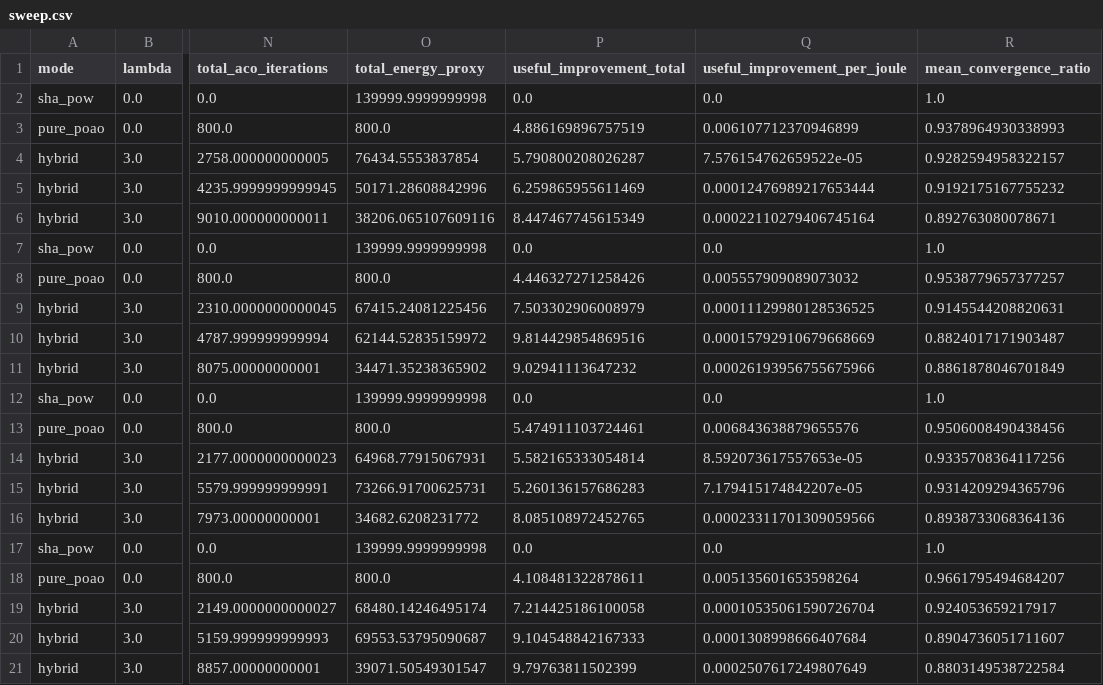
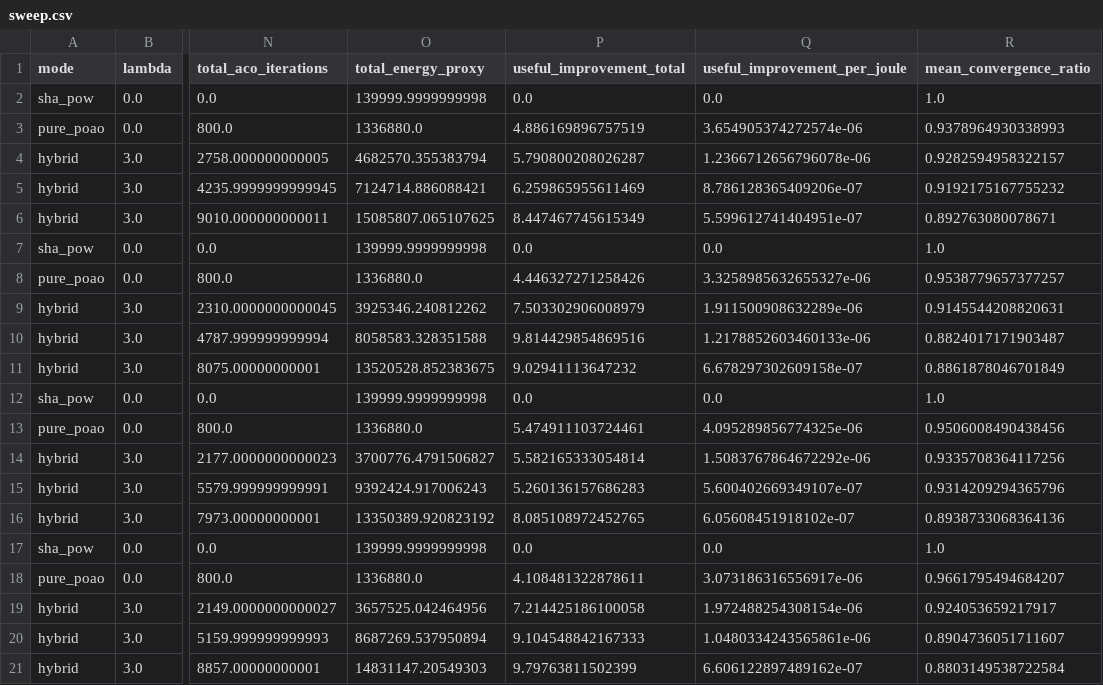
Before and after one commit to LAKSHYAJAIN16/AntPoW, a CSV file: results/sweep.csv, drawn as a sheet; only a part is shown, gaps mark what is left out; the diff names each change by its address in the sheet, - before the commit and + after, or states it on an @@ line.

Commit message:
Fix useful-work energy metric, add multi-node deploy tool
- experiment.py: weight ACO iterations by measured relative cost vs a
  hash attempt (~1671x) instead of counting both as one "energy" unit.
  The naive count buried hybrid's useful-work contribution under its much
  larger hash-attempt count; with real weighting hybrid recovers roughly
  15-65% of pure PoAO's useful-work-per-joule depending on calibration,
  landing in the paper's targeted 20-50% band for several configs.
- node/deploy_network.py: start/status/stop launcher for a real N-node
  toy network (auto peer wiring via star/ring/mesh topology, per-node
  wallets, live cross-node status polling), replacing manual
  per-terminal node launches.
- Stop tracking __pycache__ and generated wallet/chain runtime files
  (private keys, even toy ones, don't belong in version control).

```diff
--- a/results/sweep.csv
+++ b/results/sweep.csv
-O3 (total_energy_proxy): 800.0
+O3 (total_energy_proxy): 1336880.0
-Q3 (useful_improvement_per_joule): 0.006107712370946899
+Q3 (useful_improvement_per_joule): 3.654905374272574e-06
-O4 (total_energy_proxy): 76434.5553837854
+O4 (total_energy_proxy): 4682570.355383794
-Q4 (useful_improvement_per_joule): 7.576154762659522e-05
+Q4 (useful_improvement_per_joule): 1.2366712656796078e-06
-O5 (total_energy_proxy): 50171.28608842996
+O5 (total_energy_proxy): 7124714.886088421
-Q5 (useful_improvement_per_joule): 0.00012476989217653444
+Q5 (useful_improvement_per_joule): 8.786128365409206e-07
-O6 (total_energy_proxy): 38206.065107609116
+O6 (total_energy_proxy): 15085807.065107625
-Q6 (useful_improvement_per_joule): 0.00022110279406745164
+Q6 (useful_improvement_per_joule): 5.599612741404951e-07
-O8 (total_energy_proxy): 800.0
+O8 (total_energy_proxy): 1336880.0
-Q8 (useful_improvement_per_joule): 0.005557909089073032
+Q8 (useful_improvement_per_joule): 3.3258985632655327e-06
-O9 (total_energy_proxy): 67415.24081225456
+O9 (total_energy_proxy): 3925346.240812262
-Q9 (useful_improvement_per_joule): 0.00011129980128536525
+Q9 (useful_improvement_per_joule): 1.911500908632289e-06
-O10 (total_energy_proxy): 62144.52835159972
+O10 (total_energy_proxy): 8058583.328351588
-Q10 (useful_improvement_per_joule): 0.00015792910679668669
+Q10 (useful_improvement_per_joule): 1.2178852603460133e-06
-O11 (total_energy_proxy): 34471.35238365902
+O11 (total_energy_proxy): 13520528.852383675
-Q11 (useful_improvement_per_joule): 0.00026193956755675966
+Q11 (useful_improvement_per_joule): 6.678297302609158e-07
-O13 (total_energy_proxy): 800.0
+O13 (total_energy_proxy): 1336880.0
-Q13 (useful_improvement_per_joule): 0.006843638879655576
+Q13 (useful_improvement_per_joule): 4.095289856774325e-06
-O14 (total_energy_proxy): 64968.77915067931
+O14 (total_energy_proxy): 3700776.4791506827
-Q14 (useful_improvement_per_joule): 8.592073617557653e-05
+Q14 (useful_improvement_per_joule): 1.5083767864672292e-06
-O15 (total_energy_proxy): 73266.91700625731
+O15 (total_energy_proxy): 9392424.917006243
-Q15 (useful_improvement_per_joule): 7.179415174842207e-05
+Q15 (useful_improvement_per_joule): 5.600402669349107e-07
-O16 (total_energy_proxy): 34682.6208231772
+O16 (total_energy_proxy): 13350389.920823192
-Q16 (useful_improvement_per_joule): 0.00023311701309059566
+Q16 (useful_improvement_per_joule): 6.05608451918102e-07
-O18 (total_energy_proxy): 800.0
+O18 (total_energy_proxy): 1336880.0
-Q18 (useful_improvement_per_joule): 0.005135601653598264
+Q18 (useful_improvement_per_joule): 3.073186316556917e-06
-O19 (total_energy_proxy): 68480.14246495174
+O19 (total_energy_proxy): 3657525.042464956
-Q19 (useful_improvement_per_joule): 0.00010535061590726704
+Q19 (useful_improvement_per_joule): 1.972488254308154e-06
-O20 (total_energy_proxy): 69553.53795090687
+O20 (total_energy_proxy): 8687269.537950894
-Q20 (useful_improvement_per_joule): 0.0001308998666407684
+Q20 (useful_improvement_per_joule): 1.0480334243565861e-06
-O21 (total_energy_proxy): 39071.50549301547
+O21 (total_energy_proxy): 14831147.20549303
-Q21 (useful_improvement_per_joule): 0.0002507617249807649
+Q21 (useful_improvement_per_joule): 6.606122897489162e-07
```
Also changed, not shown: results/summary.csv, 9 other files.
